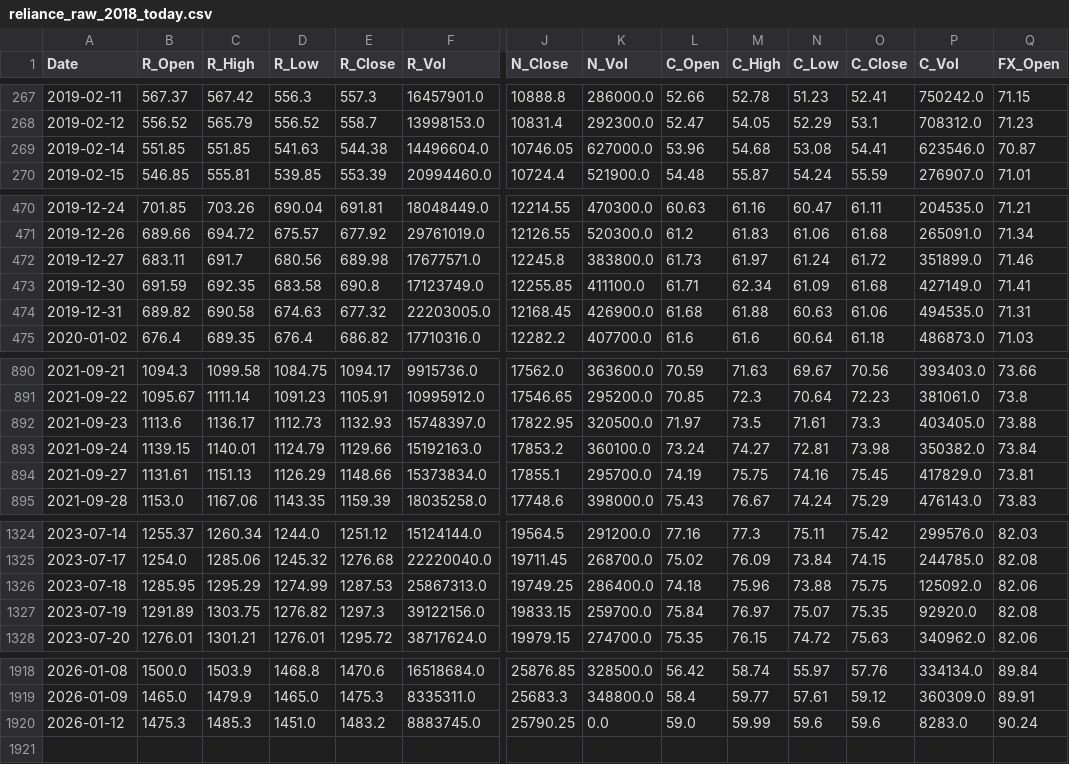
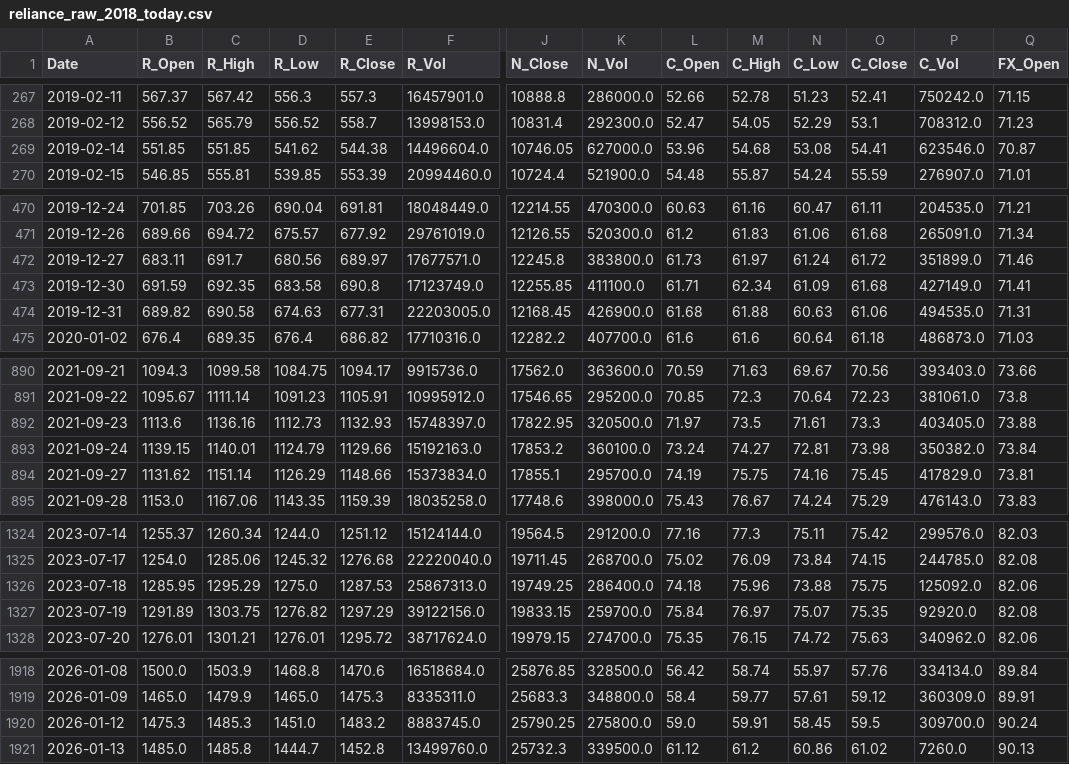
Before and after one commit to AJ-F98/Reliance-Stock-Predictor-v2, a CSV file: reliance_raw_2018_today.csv, drawn as a sheet; only a part is shown, gaps mark what is left out; rows hold the shown columns only; the diff covers the shown part only; the diff names each change by its address in the sheet, - before the commit and + after, or states it on an @@ line.

```diff
--- a/reliance_raw_2018_today.csv
+++ b/reliance_raw_2018_today.csv
-D269 (R_Low): 541.63
+D269 (R_Low): 541.62
-E472 (R_Close): 689.98
+E472 (R_Close): 689.97
-E474 (R_Close): 677.32
+E474 (R_Close): 677.31
-C892 (R_High): 1136.17
+C892 (R_High): 1136.16
-B894 (R_Open): 1131.61
+B894 (R_Open): 1131.62
-C894 (R_High): 1151.13
+C894 (R_High): 1151.14
-D1326 (R_Low): 1274.99
+D1326 (R_Low): 1275.0
-E1327 (R_Close): 1297.3
+E1327 (R_Close): 1297.29
-K1920 (N_Vol): 0.0
+K1920 (N_Vol): 275800.0
-M1920 (C_High): 59.99
+M1920 (C_High): 59.91
-N1920 (C_Low): 59.6
+N1920 (C_Low): 58.45
-O1920 (C_Close): 59.6
+O1920 (C_Close): 59.5
-P1920 (C_Vol): 8283.0
+P1920 (C_Vol): 309700.0
+row 1921: 2026-01-13 | 1485.0 | 1485.8 | 1444.7 | 1452.8 | 13499760.0 | 25732.3 | 339500.0 | 61.12 | 61.2 | 60.86 | 61.02 | 7260.0 | 90.13
```
Also changed, not shown: 24 edited cells elsewhere in this file, 4 other files.
